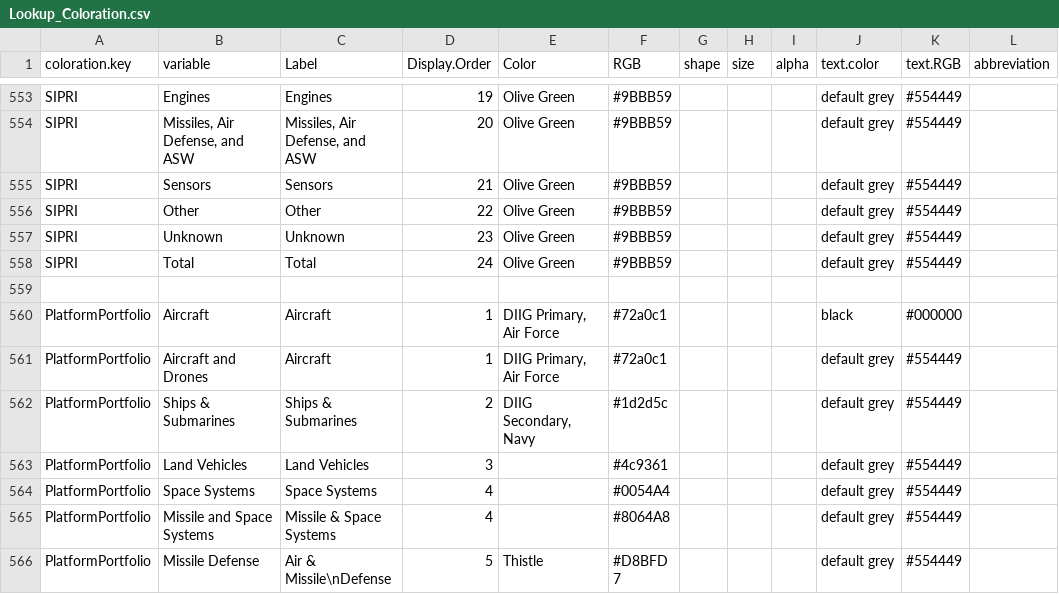
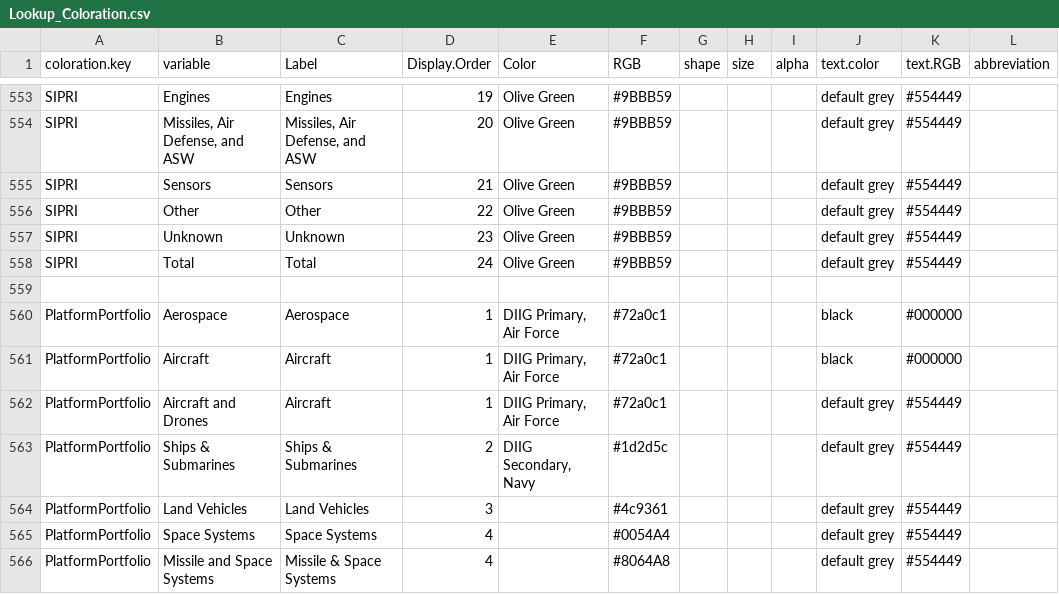
Before and after one commit to CSISdefense/Lookup-Tables, a CSV file: style/Lookup_Coloration.csv, drawn as a sheet; only a part is shown, gaps mark what is left out; the shorter side is filled out with more unchanged rows.

Commit message:
New platform category breakdown for USITC

```diff
--- a/style/Lookup_Coloration.csv
+++ b/style/Lookup_Coloration.csv
@@ -573,2 +573,3 @@ SIPRI,Total,Total,24,Olive Green,#9BBB59,,,,default grey,#554449,
 ,,,,,,,,,,,
+PlatformPortfolio,Aerospace,Aerospace,1,"DIIG Primary, Air Force",#72a0c1,,,,black,#000000,
 PlatformPortfolio,Aircraft,Aircraft,1,"DIIG Primary, Air Force",#72a0c1,,,,black,#000000,
```
Also changed, not shown: style/Lookup_Column_Key.csv.
